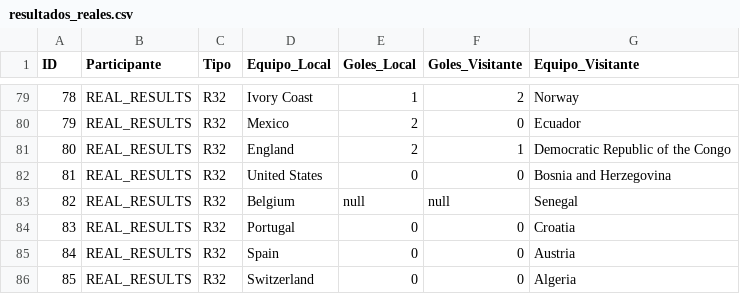
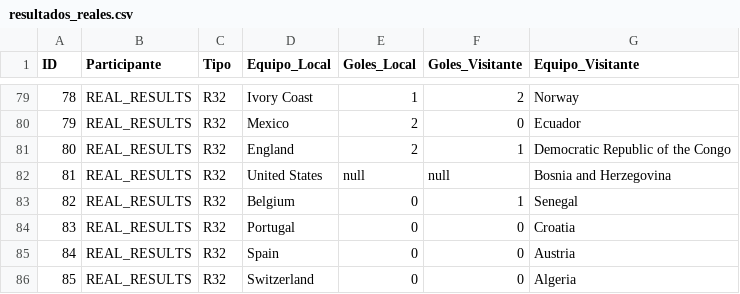
Before and after one commit to Ojedalatronico/porra, a CSV file: data/resultados_reales.csv, drawn as a sheet; only a part is shown, gaps mark what is left out.

```diff
--- a/data/resultados_reales.csv
+++ b/data/resultados_reales.csv
@@ -81,4 +81,4 @@
 80,REAL_RESULTS,R32,England,2,1,Democratic Republic of the Congo
-81,REAL_RESULTS,R32,United States,0,0,Bosnia and Herzegovina
-82,REAL_RESULTS,R32,Belgium,null,null,Senegal
+81,REAL_RESULTS,R32,United States,null,null,Bosnia and Herzegovina
+82,REAL_RESULTS,R32,Belgium,0,1,Senegal
 83,REAL_RESULTS,R32,Portugal,0,0,Croatia
```
Also changed, not shown: 1 other file.
